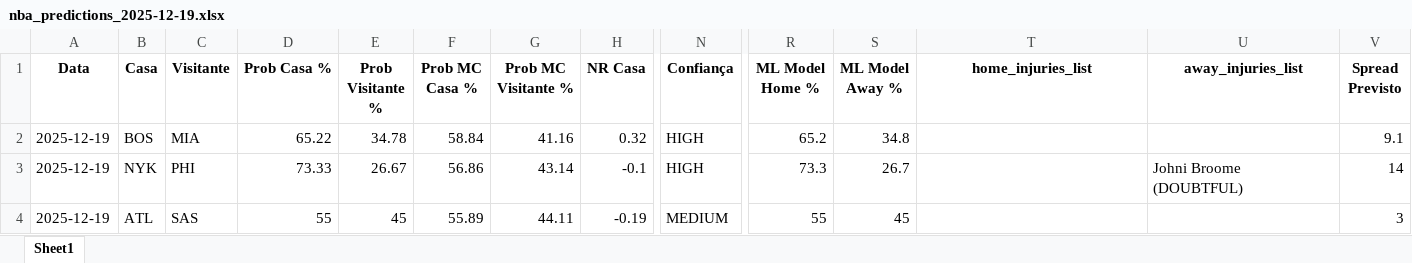
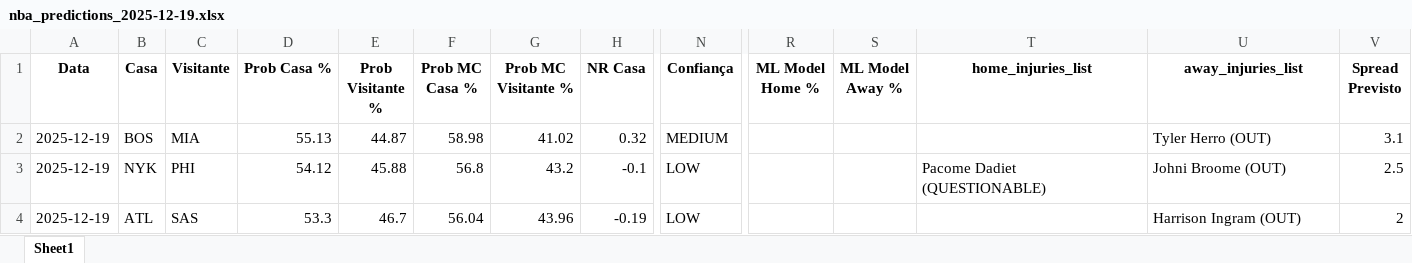
Before and after one commit to denismuril/nba-predictor, an Excel workbook: results/nba_predictions_2025-12-19.xlsx, sheet Sheet1, drawn as a sheet; only a part is shown, gaps mark what is left out; values as stored, in another font and other column widths than the file's, no borders; the diff covers the shown part only; the diff names each change by its address in the sheet, - before the commit and + after, or states it on an @@ line.

Commit message:
feat: Introduce multi-source NBA odds scraping and player props ML prediction.

```diff
--- a/results/nba_predictions_2025-12-19.xlsx (sheet Sheet1)
+++ b/results/nba_predictions_2025-12-19.xlsx (sheet Sheet1)
-D2 (Prob Casa %): 65.22
+D2 (Prob Casa %): 55.13
-E2 (Prob Visitante %): 34.78
+E2 (Prob Visitante %): 44.87
-F2 (Prob MC Casa %): 58.84
+F2 (Prob MC Casa %): 58.98
-G2 (Prob MC Visitante %): 41.16
+G2 (Prob MC Visitante %): 41.02
-N2 (Confiança): HIGH
+N2 (Confiança): MEDIUM
-R2 (ML Model Home %): 65.2
+R2 (ML Model Home %): (empty)
-S2 (ML Model Away %): 34.8
+S2 (ML Model Away %): (empty)
-U2 (away_injuries_list): (empty)
+U2 (away_injuries_list): Tyler Herro (OUT)
-V2 (Spread Previsto): 9.1
+V2 (Spread Previsto): 3.1
-D3 (Prob Casa %): 73.33
+D3 (Prob Casa %): 54.12
-E3 (Prob Visitante %): 26.67
+E3 (Prob Visitante %): 45.88
-F3 (Prob MC Casa %): 56.86
+F3 (Prob MC Casa %): 56.8
-G3 (Prob MC Visitante %): 43.14
+G3 (Prob MC Visitante %): 43.2
-N3 (Confiança): HIGH
+N3 (Confiança): LOW
-R3 (ML Model Home %): 73.3
+R3 (ML Model Home %): (empty)
-S3 (ML Model Away %): 26.7
+S3 (ML Model Away %): (empty)
-T3 (home_injuries_list): (empty)
+T3 (home_injuries_list): Pacome Dadiet (QUESTIONABLE)
-U3 (away_injuries_list): Johni Broome (DOUBTFUL)
+U3 (away_injuries_list): Johni Broome (OUT)
-V3 (Spread Previsto): 14
+V3 (Spread Previsto): 2.5
-D4 (Prob Casa %): 55
+D4 (Prob Casa %): 53.3
-E4 (Prob Visitante %): 45
+E4 (Prob Visitante %): 46.7
-F4 (Prob MC Casa %): 55.89
+F4 (Prob MC Casa %): 56.04
-G4 (Prob MC Visitante %): 44.11
+G4 (Prob MC Visitante %): 43.96
-N4 (Confiança): MEDIUM
+N4 (Confiança): LOW
-R4 (ML Model Home %): 55
+R4 (ML Model Home %): (empty)
-S4 (ML Model Away %): 45
+S4 (ML Model Away %): (empty)
-U4 (away_injuries_list): (empty)
+U4 (away_injuries_list): Harrison Ingram (OUT)
-V4 (Spread Previsto): 3
+V4 (Spread Previsto): 2
```
Also changed, not shown: 17 edited cells elsewhere in this sheet, 27 other files.
